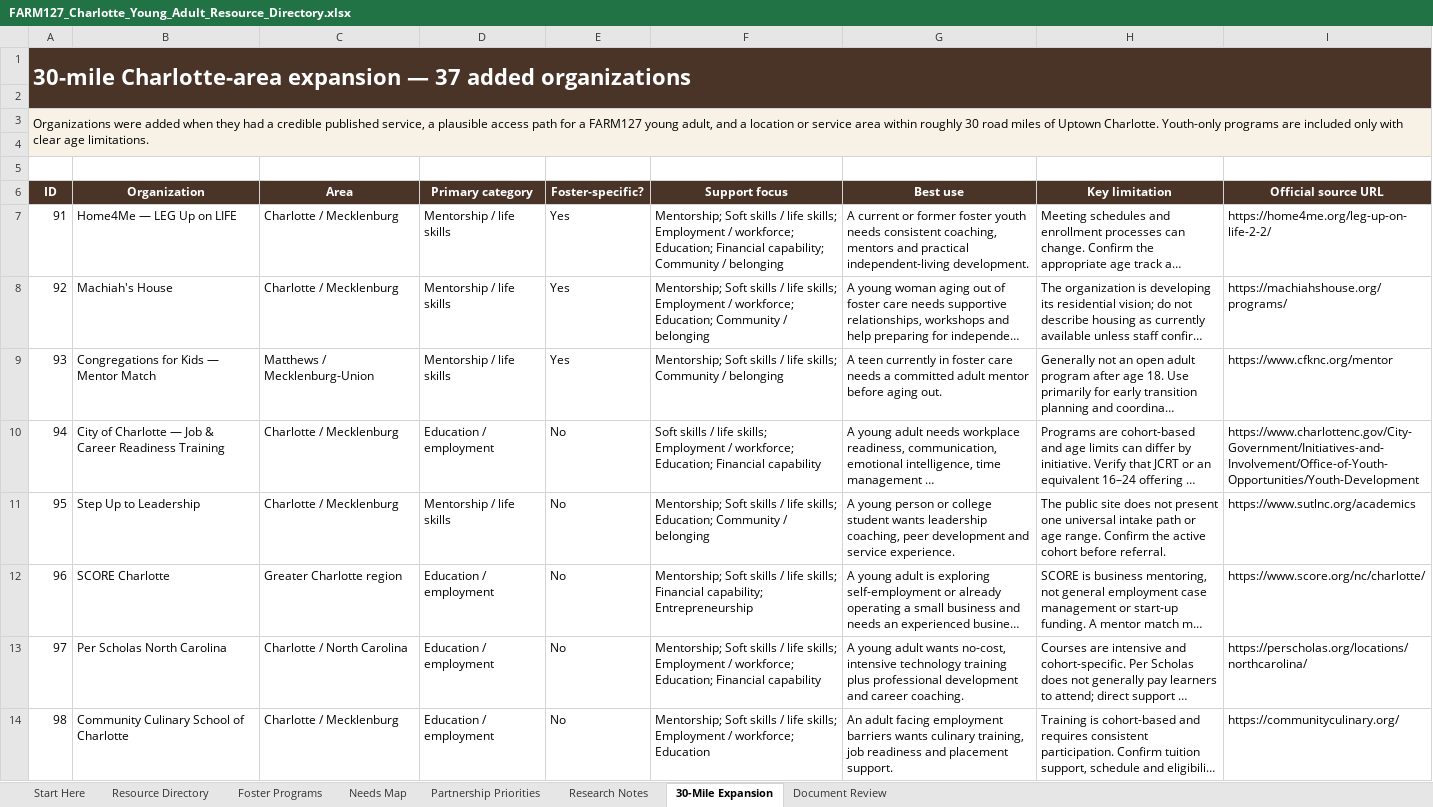
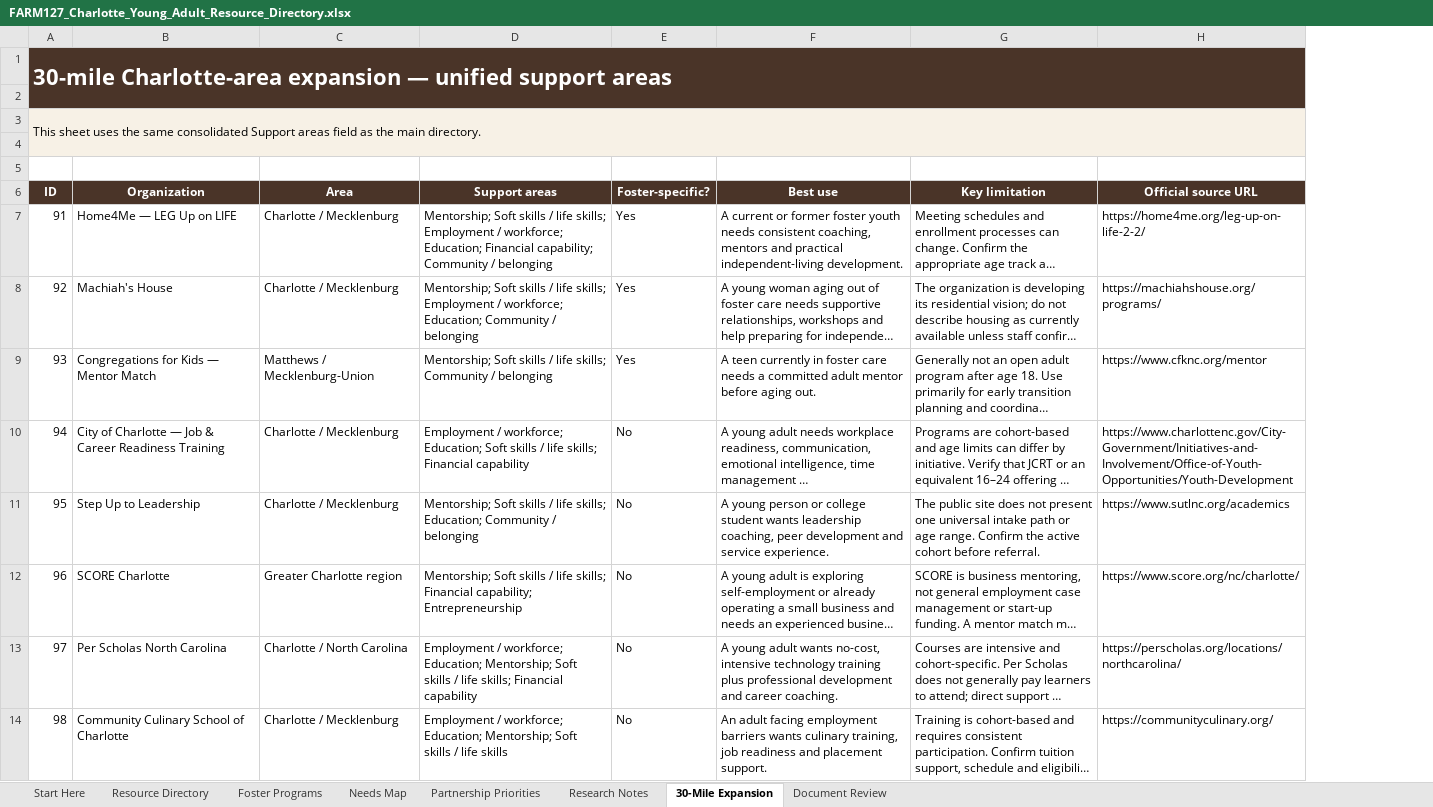
Before and after one commit to maxzalaquett-maker/ya-resource-navigator, an Excel workbook: source/FARM127_Charlotte_Young_Adult_Resource_Directory.xlsx, sheet 30-Mile Expansion, drawn as a sheet; only a part is shown; long unchanged cells end in …; values as stored, in another font and other column widths than the file's, no borders; conditional formats and table styles not drawn; removed rows and columns are numbered as before the commit, all else as after; the diff names each change by its address in the sheet, - before the commit and + after, or states it on an @@ line.

Commit message:
Consolidated category and focus area column

```diff
--- a/source/FARM127_Charlotte_Young_Adult_Resource_Directory.xlsx (sheet 30-Mile Expansion)
+++ b/source/FARM127_Charlotte_Young_Adult_Resource_Directory.xlsx (sheet 30-Mile Expansion)
-column D (Primary category), rows 7-14: Mentorship / life skills | Mentorship / life skills | Mentorship / life skills | Education / employment | Mentorship / life skills | Education / employment | Education / employment | Education / employment
+column D (Support areas), rows 7-14: Mentorship; Soft skills / life skills; Employment / workforce; Education; Financial capability; Community / belonging | Mentorship; Soft skills / life skills; Employment / workforce; Education; Community / belonging | Mentorship; Soft skills / life skills; Community / belonging | Employment / workforce; Education; Soft skills / life skills; Financial capability | Mentorship; Soft skills / life skills; Education; Community / belonging | Mentorship; Soft skills / life skills; Financial capability; Entrepreneurship | Employment / workforce; Education; Mentorship; Soft skills / life skills; Financial capability | Employment / workforce; Education; Mentorship; Soft skills / life skills
-column F (Support focus), rows 7-14: Mentorship; Soft skills / life skills; Employment / workforce; Education; Financial capability; Community / belonging | Mentorship; Soft skills / life skills; Employment / workforce; Education; Community / belonging | Mentorship; Soft skills / life skills; Community / belonging | Soft skills / life skills; Employment / workforce; Education; Financial capability | Mentorship; Soft skills / life skills; Education; Community / belonging | Mentorship; Soft skills / life skills; Financial capability; Entrepreneurship | Mentorship; Soft skills / life skills; Employment / workforce; Education; Financial capability | Mentorship; Soft skills / life skills; Employment / workforce; Education
-A1 (ID): …expansion — 37 added organizations
+A1 (ID): …expansion — unified support areas
-A3 (ID): Organizations were added when they had a credible published service, a plausible access path for a FARM127 young adult, and a location or service area within roughly 30 road miles of Uptown Charlotte. Youth-only programs are included only with clear age limitations.
+A3 (ID): This sheet uses the same consolidated Support areas field as the main directory.
```
Also changed, not shown: sheet Start Here, sheet Resource Directory, sheet Research Notes, formulas that keep their value, charts or pictures, 6 other files.
